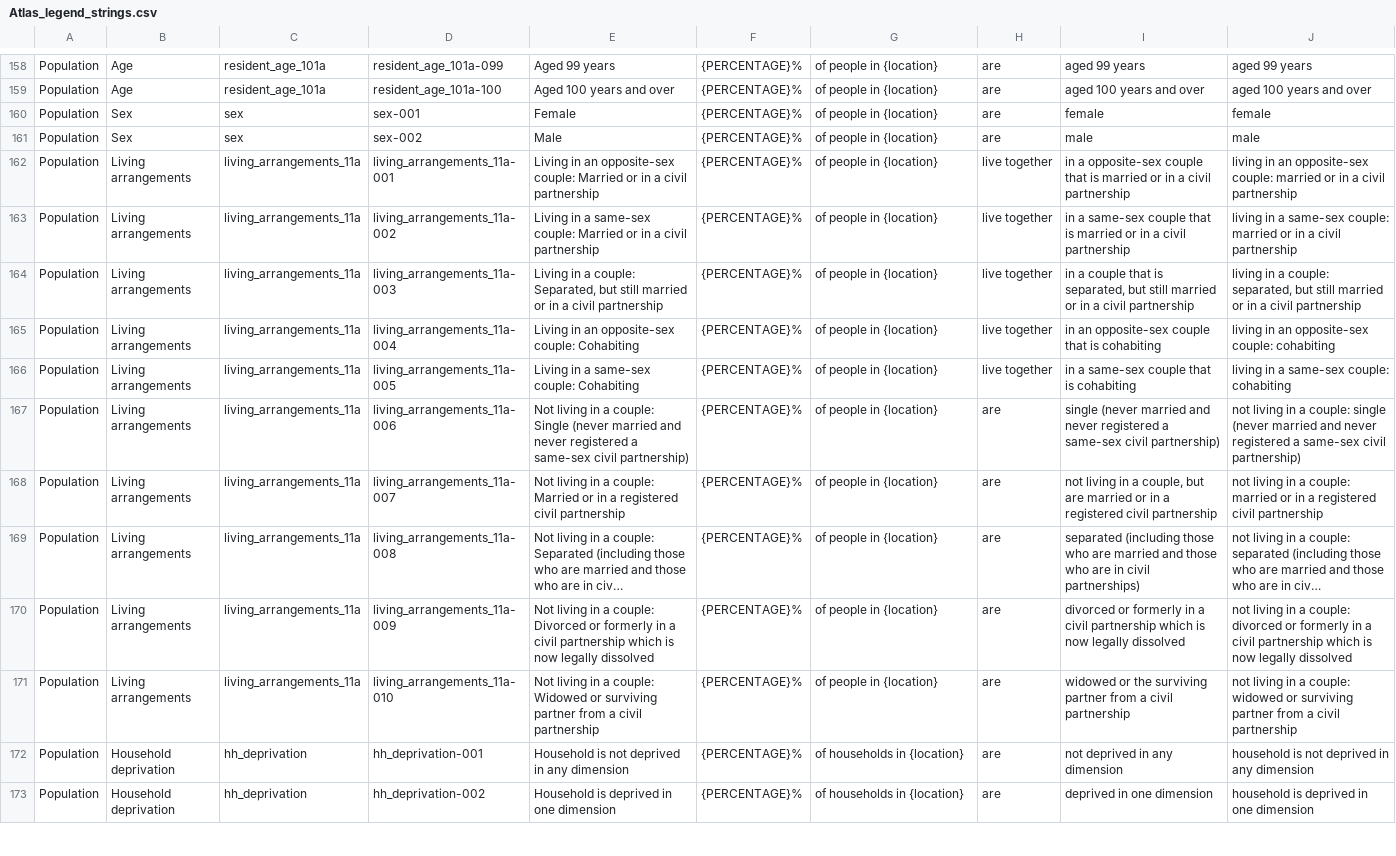
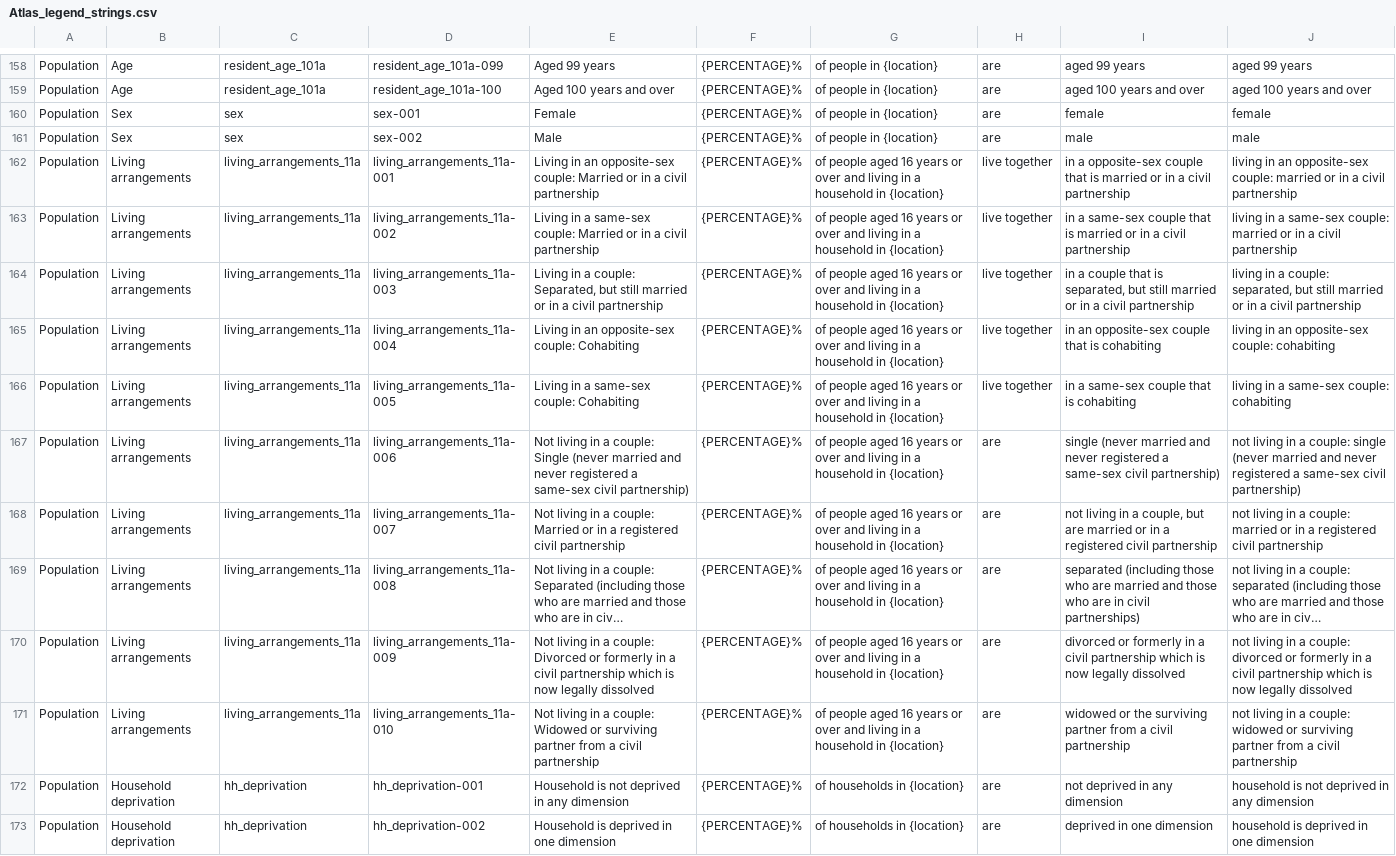
Before and after one commit to ONSdigital/dp-census-atlas, a CSV file: scripts/content/input_metadata_files/Atlas_legend_strings.csv, drawn as a sheet; only a part is shown, gaps mark what is left out; long unchanged cells end in …; the diff covers the shown part only; the diff names each change by its address in the sheet, - before the commit and + after, or states it on an @@ line.

Commit message:
legal_partnership, living_arrangements legend strs state 16 or over
Amend legend strings for living_arrangments and
legal_partnership_status to make it clear that it is for people
aged 16 years and over, and living in a household (for
legal_partnership_status).

```diff
--- a/scripts/content/input_metadata_files/Atlas_legend_strings.csv
+++ b/scripts/content/input_metadata_files/Atlas_legend_strings.csv
-G162:G171: of people in {location}
+G162:G171: of people aged 16 years or over and living in a household in {location}
```
Also changed, not shown: 18 edited cells elsewhere in this file, 10 other files.
